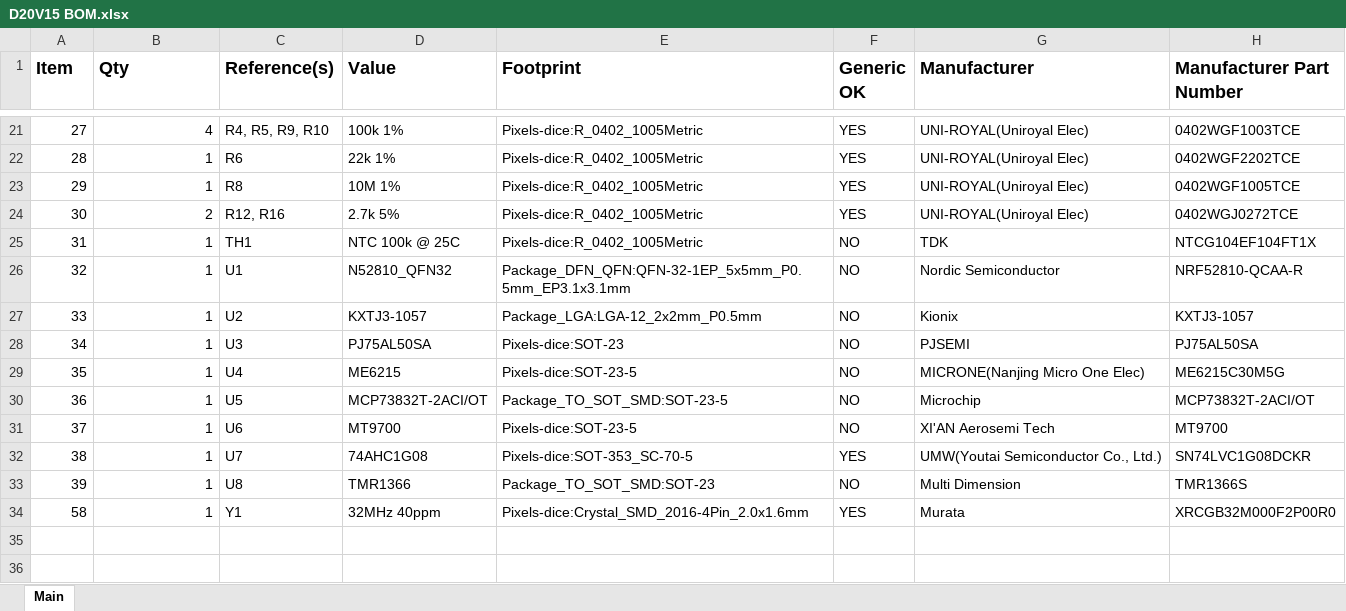
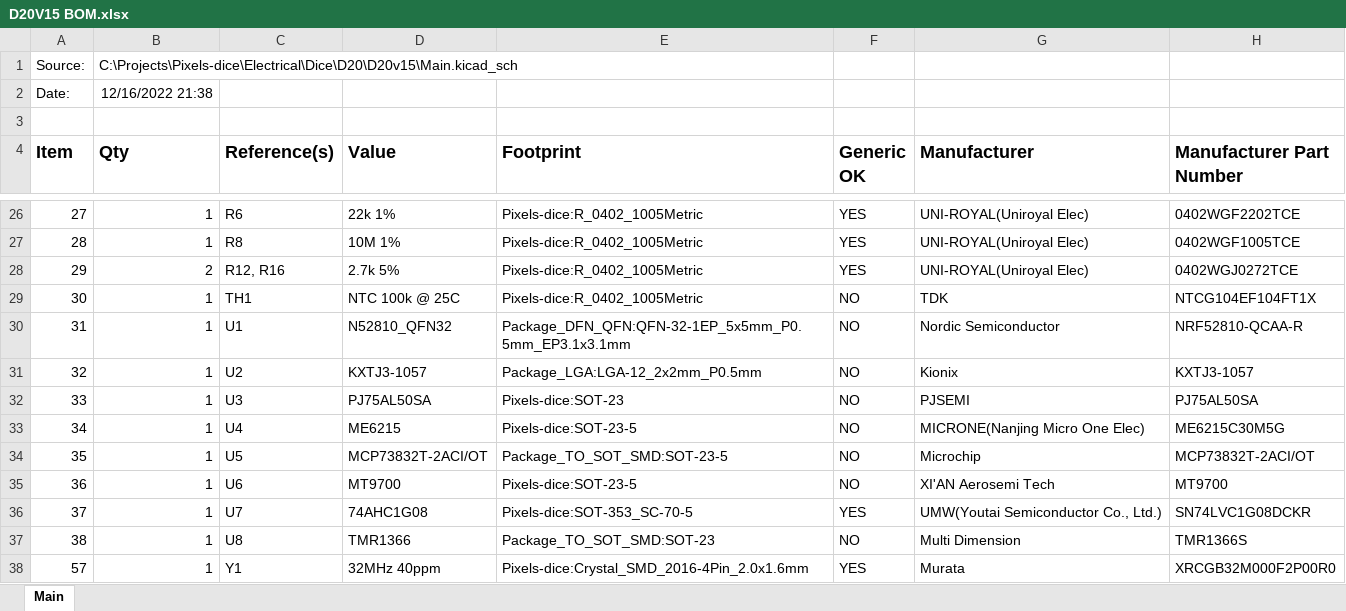
Before and after one commit to GameWithPixels/Electrical, an Excel workbook: Dice/D20/D20v15/D20V15 BOM.xlsx, sheet Main, drawn as a sheet; only a part is shown, gaps mark what is left out; values as stored, in another font and other column widths than the file's, no borders; removed rows and columns are numbered as before the commit, all else as after; the diff covers the shown part only; the diff names each change by its address in the sheet, - before the commit and + after, or states it on an @@ line.

```diff
--- a/Dice/D20/D20v15/D20V15 BOM.xlsx (sheet Main)
+++ b/Dice/D20/D20v15/D20V15 BOM.xlsx (sheet Main)
+row 1: Source: | C:\Projects\Pixels-dice\Electrical\Dice\D20\D20v15\Main.kicad_sch
+row 2: Date: | 12/16/2022 21:38
+row 3: (empty)
-B26 (Qty): 4
+B26 (Qty): 1
-C26 (Reference(s)): R4, R5, R9, R10
+C26 (Reference(s)): R6
-D26 (Value): 100k 1%
+D26 (Value): 22k 1%
-H26 (Manufacturer Part Number): 0402WGF1003TCE
+H26 (Manufacturer Part Number): 0402WGF2202TCE
-C27 (Reference(s)): R6
+C27 (Reference(s)): R8
-D27 (Value): 22k 1%
+D27 (Value): 10M 1%
-H27 (Manufacturer Part Number): 0402WGF2202TCE
+H27 (Manufacturer Part Number): 0402WGF1005TCE
-B28 (Qty): 1
+B28 (Qty): 2
-C28 (Reference(s)): R8
+C28 (Reference(s)): R12, R16
-D28 (Value): 10M 1%
+D28 (Value): 2.7k 5%
-H28 (Manufacturer Part Number): 0402WGF1005TCE
+H28 (Manufacturer Part Number): 0402WGJ0272TCE
-row 24: 30 | 2 | R12, R16 | 2.7k 5% | Pixels-dice:R_0402_1005Metric | YES | UNI-ROYAL(Uniroyal Elec) | 0402WGJ0272TCE
-A29 (Item): 31
+A29 (Item): 30
-A30 (Item): 32
+A30 (Item): 31
-A31 (Item): 33
+A31 (Item): 32
-A32 (Item): 34
+A32 (Item): 33
-A33 (Item): 35
+A33 (Item): 34
-A34 (Item): 36
+A34 (Item): 35
-A35 (Item): 37
+A35 (Item): 36
-A36 (Item): 38
+A36 (Item): 37
-A37 (Item): 39
+A37 (Item): 38
-A38 (Item): 58
+A38 (Item): 57
```
Also changed, not shown: 3 added rows, 1 removed row and 26 edited cells elsewhere in this sheet, 31 other files.
